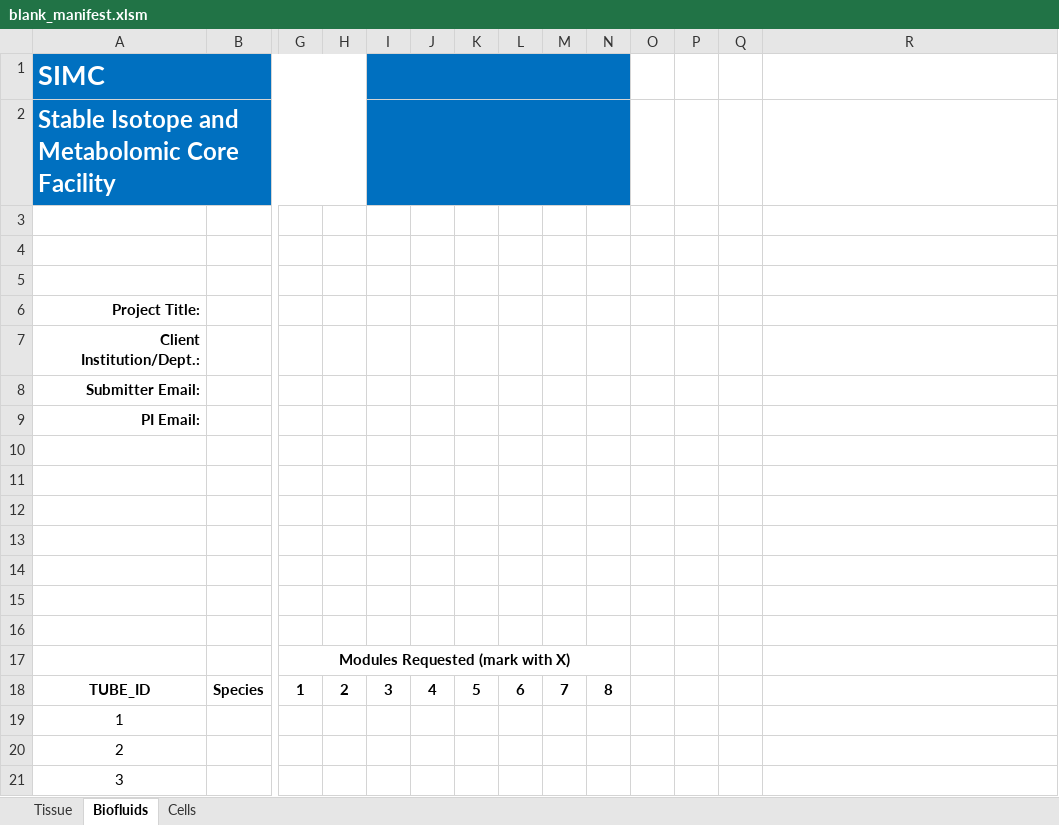
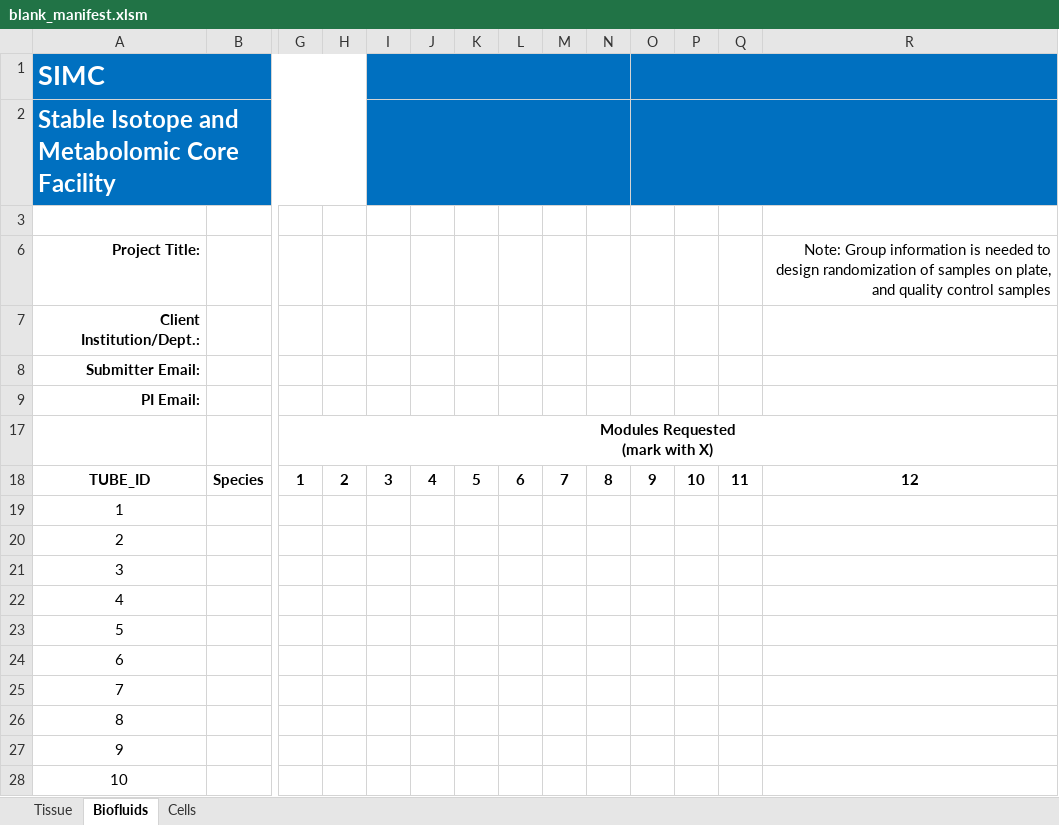
Before and after one commit to omxhealth/metaboflo, an Excel workbook: spreadsheets/blank_manifest.xlsm, sheet Biofluids, drawn as a sheet; only a part is shown, gaps mark what is left out; the shorter side is filled out with more unchanged rows; values as stored, in another font and other column widths than the file's, no borders; charts and pictures not drawn; removed rows and columns are numbered as before the commit, all else as after; rows hold the shown columns only; ↵ is a line break in a cell; the diff names each change by its address in the sheet, - before the commit and + after, or states it on an @@ line.

```diff
--- a/spreadsheets/blank_manifest.xlsm (sheet Biofluids)
+++ b/spreadsheets/blank_manifest.xlsm (sheet Biofluids)
-O1:R2 fill: none
+O1:R2 fill: #0070C0
+O1:R1 merged
+O2:R2 merged
+row 6: Project Title: |  |  |  |  |  |  |  |  |  |  |  |  | Note: Group information is needed to design randomization of samples on plate, and quality control samples
@@ row 12 moved to row 7: Client Institution/Dept.: @@
@@ column A renumbered between rows 8 and 38 @@
-row 6: Project Title:
-row 7: Client Institution/Dept.:
-row 8: Submitter Email:
-row 9: PI Email:
-row 10: (empty)
-row 11: (empty)
-row 13: (empty)
-row 14: (empty)
-row 15: (empty)
-row 16: (empty)
-G17: Modules Requested (mark with X)
+G17: Modules Requested ↵ (mark with X)
-G17:N17 merged
+G17:R17 merged
-O18: (empty)
+O18: 9
-P18: (empty)
+P18: 10
-Q18: (empty)
+Q18: 11
-R18: (empty)
+R18: 12
```
Also changed, not shown: sheet Tissue, sheet Cells, charts or pictures.
